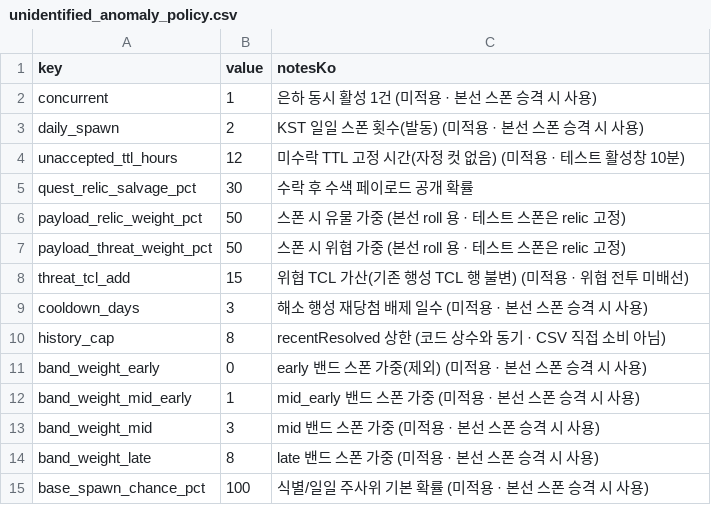
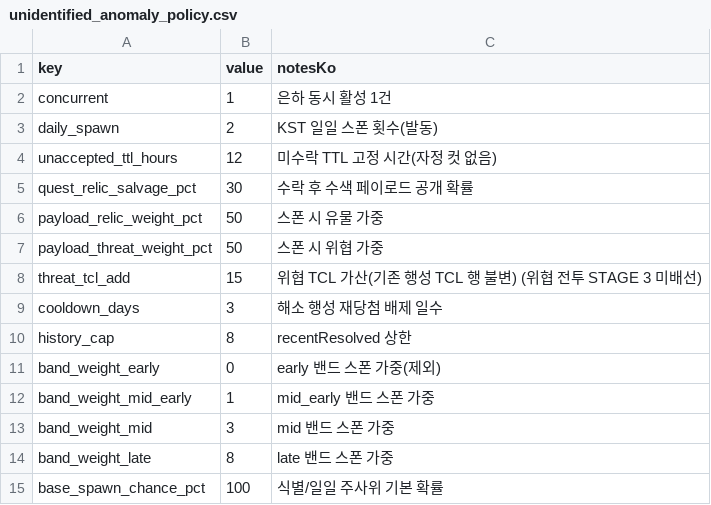
Before and after one commit to EOMIKJIN/arcfire20260608, a CSV file: tables/balance/unidentified_anomaly_policy.csv, drawn as a sheet.

```diff
--- a/tables/balance/unidentified_anomaly_policy.csv
+++ b/tables/balance/unidentified_anomaly_policy.csv
@@ -1,15 +1,15 @@
 key,value,notesKo
-concurrent,1,은하 동시 활성 1건 (미적용 · 본선 스폰 승격 시 사용)
-daily_spawn,2,KST 일일 스폰 횟수(발동) (미적용 · 본선 스폰 승격 시 사용)
-unaccepted_ttl_hours,12,미수락 TTL 고정 시간(자정 컷 없음) (미적용 · 테스트 활성창 10분)
+concurrent,1,은하 동시 활성 1건
+daily_spawn,2,KST 일일 스폰 횟수(발동)
+unaccepted_ttl_hours,12,미수락 TTL 고정 시간(자정 컷 없음)
 quest_relic_salvage_pct,30,수락 후 수색 페이로드 공개 확률
-payload_relic_weight_pct,50,스폰 시 유물 가중 (본선 roll 용 · 테스트 스폰은 relic 고정)
-payload_threat_weight_pct,50,스폰 시 위협 가중 (본선 roll 용 · 테스트 스폰은 relic 고정)
-threat_tcl_add,15,위협 TCL 가산(기존 행성 TCL 행 불변) (미적용 · 위협 전투 미배선)
-cooldown_days,3,해소 행성 재당첨 배제 일수 (미적용 · 본선 스폰 승격 시 사용)
-history_cap,8,recentResolved 상한 (코드 상수와 동기 · CSV 직접 소비 아님)
-band_weight_early,0,early 밴드 스폰 가중(제외) (미적용 · 본선 스폰 승격 시 사용)
-band_weight_mid_early,1,mid_early 밴드 스폰 가중 (미적용 · 본선 스폰 승격 시 사용)
-band_weight_mid,3,mid 밴드 스폰 가중 (미적용 · 본선 스폰 승격 시 사용)
-band_weight_late,8,late 밴드 스폰 가중 (미적용 · 본선 스폰 승격 시 사용)
-base_spawn_chance_pct,100,식별/일일 주사위 기본 확률 (미적용 · 본선 스폰 승격 시 사용)
+payload_relic_weight_pct,50,스폰 시 유물 가중
+payload_threat_weight_pct,50,스폰 시 위협 가중
+threat_tcl_add,15,위협 TCL 가산(기존 행성 TCL 행 불변) (위협 전투 STAGE 3 미배선)
+cooldown_days,3,해소 행성 재당첨 배제 일수
+history_cap,8,recentResolved 상한
+band_weight_early,0,early 밴드 스폰 가중(제외)
+band_weight_mid_early,1,mid_early 밴드 스폰 가중
+band_weight_mid,3,mid 밴드 스폰 가중
+band_weight_late,8,late 밴드 스폰 가중
+base_spawn_chance_pct,100,식별/일일 주사위 기본 확률
```
Also changed, not shown: tools/balance-ops-audit/reports/timeline.csv, 50 other files.
